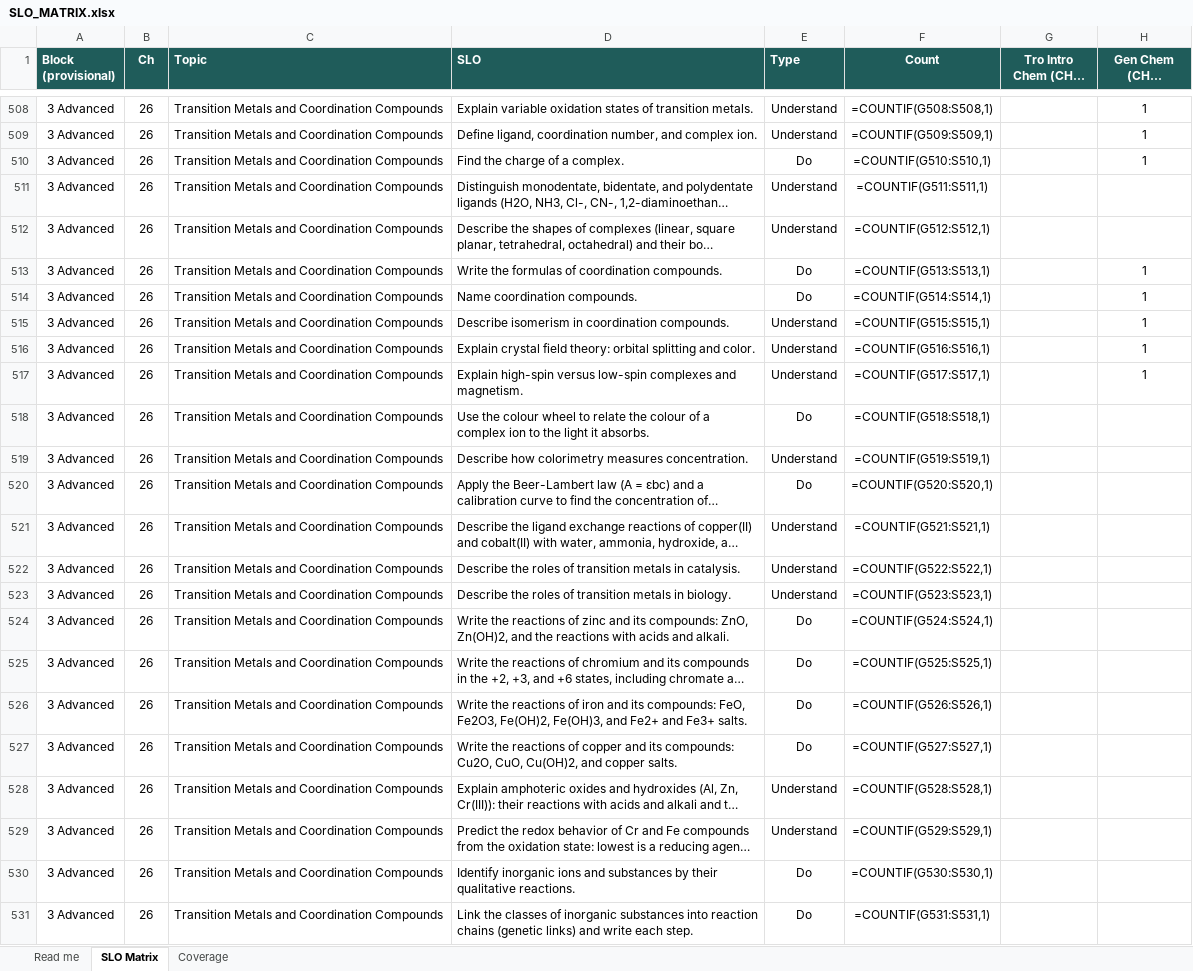
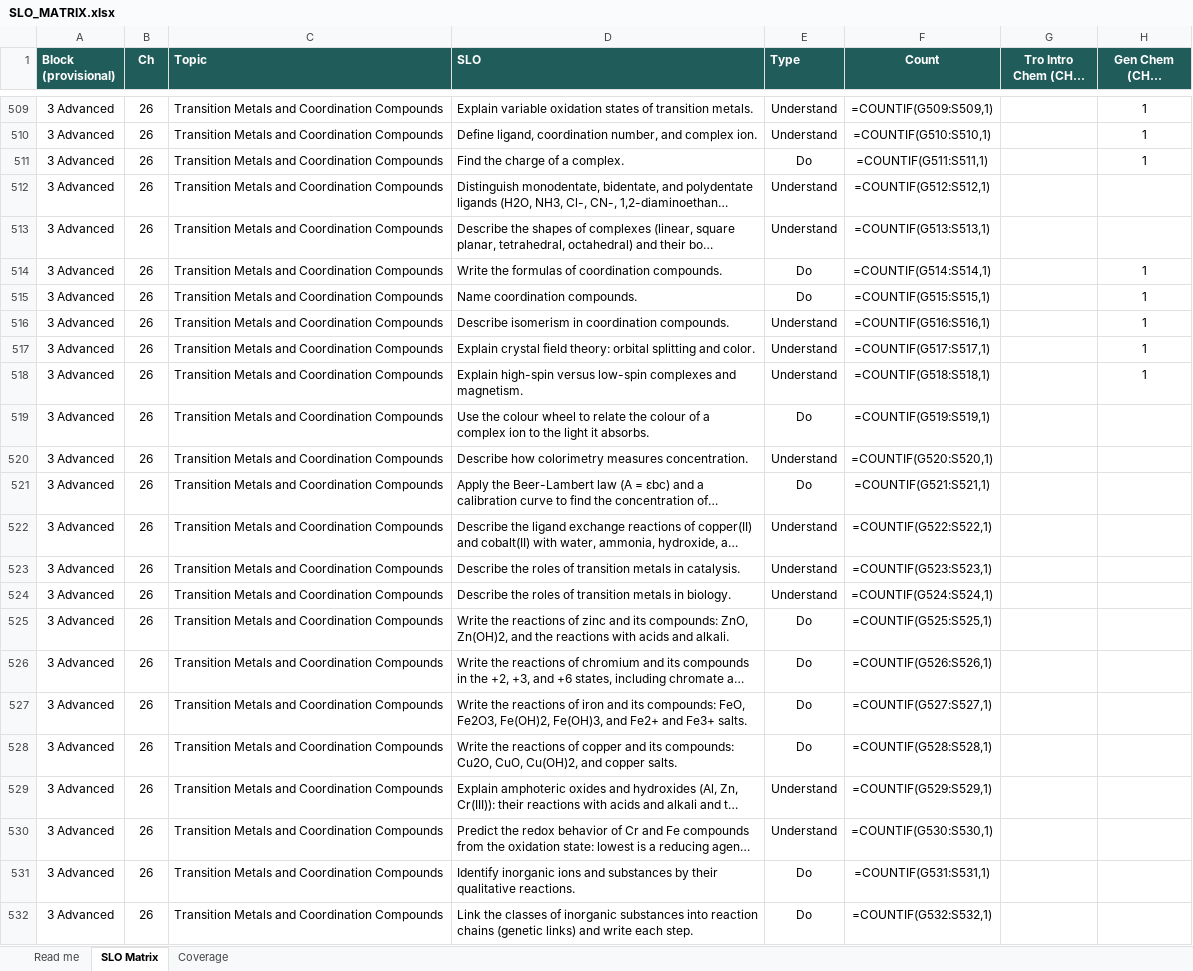
Before and after one commit to chem-coder/chem-games, an Excel workbook: documentation/slo-matrix/SLO_MATRIX.xlsx, sheet SLO Matrix, drawn as a sheet; only a part is shown, gaps mark what is left out; long unchanged cells end in …; values as stored, in another font and other column widths than the file's, no borders; formulas without a stored value are shown as written; conditional formats not drawn; addresses are those after the commit; the diff covers the shown part only; the diff names each change by its address in the sheet, - before the commit and + after, or states it on an @@ line.

```diff
--- a/documentation/slo-matrix/SLO_MATRIX.xlsx (sheet SLO Matrix)
+++ b/documentation/slo-matrix/SLO_MATRIX.xlsx (sheet SLO Matrix)
-F509 (Count): =COUNTIF(G508:S508,1)
+F509 (Count): =COUNTIF(G509:S509,1)
-F510 (Count): =COUNTIF(G509:S509,1)
+F510 (Count): =COUNTIF(G510:S510,1)
-F511 (Count): =COUNTIF(G510:S510,1)
+F511 (Count): =COUNTIF(G511:S511,1)
-F512 (Count): =COUNTIF(G511:S511,1)
+F512 (Count): =COUNTIF(G512:S512,1)
-F513 (Count): =COUNTIF(G512:S512,1)
+F513 (Count): =COUNTIF(G513:S513,1)
-F514 (Count): =COUNTIF(G513:S513,1)
+F514 (Count): =COUNTIF(G514:S514,1)
-F515 (Count): =COUNTIF(G514:S514,1)
+F515 (Count): =COUNTIF(G515:S515,1)
-F516 (Count): =COUNTIF(G515:S515,1)
+F516 (Count): =COUNTIF(G516:S516,1)
-F517 (Count): =COUNTIF(G516:S516,1)
+F517 (Count): =COUNTIF(G517:S517,1)
-F518 (Count): =COUNTIF(G517:S517,1)
+F518 (Count): =COUNTIF(G518:S518,1)
-F519 (Count): =COUNTIF(G518:S518,1)
+F519 (Count): =COUNTIF(G519:S519,1)
-F520 (Count): =COUNTIF(G519:S519,1)
+F520 (Count): =COUNTIF(G520:S520,1)
-F521 (Count): =COUNTIF(G520:S520,1)
+F521 (Count): =COUNTIF(G521:S521,1)
-F522 (Count): =COUNTIF(G521:S521,1)
+F522 (Count): =COUNTIF(G522:S522,1)
-F523 (Count): =COUNTIF(G522:S522,1)
+F523 (Count): =COUNTIF(G523:S523,1)
-F524 (Count): =COUNTIF(G523:S523,1)
+F524 (Count): =COUNTIF(G524:S524,1)
-F525 (Count): =COUNTIF(G524:S524,1)
+F525 (Count): =COUNTIF(G525:S525,1)
-F526 (Count): =COUNTIF(G525:S525,1)
+F526 (Count): =COUNTIF(G526:S526,1)
-F527 (Count): =COUNTIF(G526:S526,1)
+F527 (Count): =COUNTIF(G527:S527,1)
-F528 (Count): =COUNTIF(G527:S527,1)
+F528 (Count): =COUNTIF(G528:S528,1)
-F529 (Count): =COUNTIF(G528:S528,1)
+F529 (Count): =COUNTIF(G529:S529,1)
-F530 (Count): =COUNTIF(G529:S529,1)
+F530 (Count): =COUNTIF(G530:S530,1)
-F531 (Count): =COUNTIF(G530:S530,1)
+F531 (Count): =COUNTIF(G531:S531,1)
-F532 (Count): =COUNTIF(G531:S531,1)
+F532 (Count): =COUNTIF(G532:S532,1)
```
Also changed, not shown: 1 added row and 27 edited cells elsewhere in this sheet, 2 other files.
